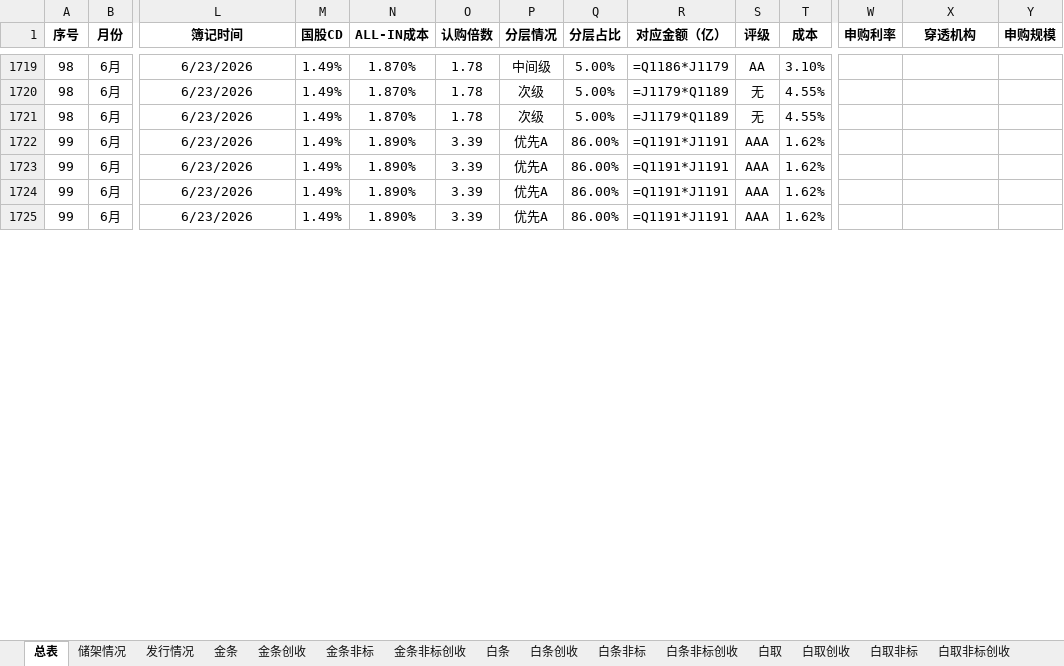
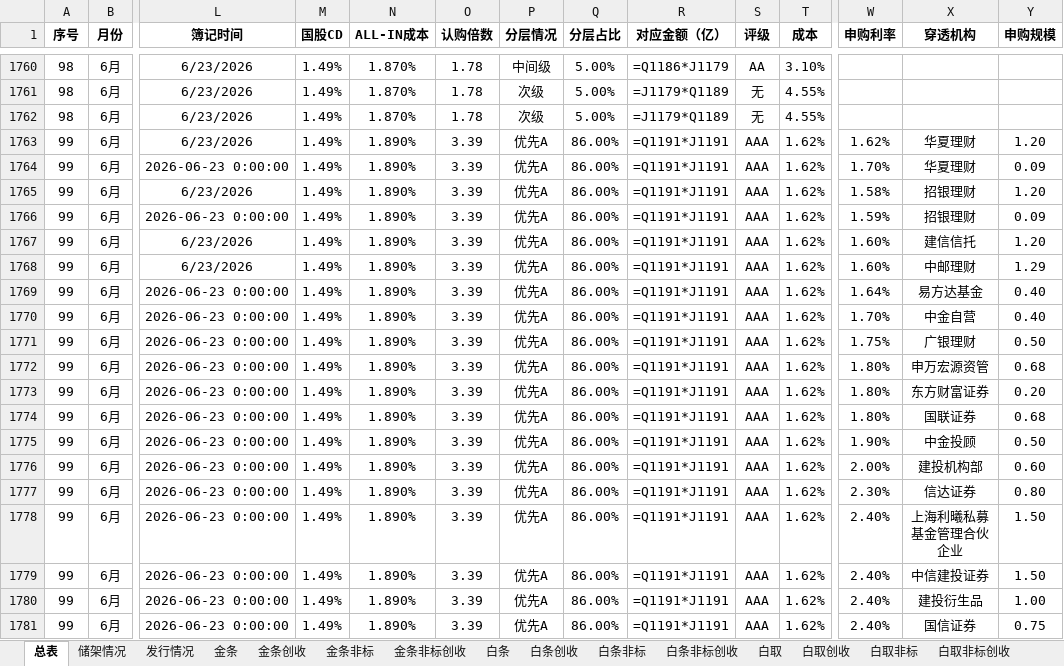
Before and after one commit to codebluce/ABS-Toolbox, an Excel workbook: deliverables/ledger/03_final/2026年ABS发行台账-0706-定稿.xlsx, sheet 总表, drawn as a sheet; only a part is shown, gaps mark what is left out; values as stored, in another font and other column widths than the file's, no borders; formulas without a stored value are shown as written; addresses are those after the commit; rows hold the shown columns only; the diff covers the shown part only; the diff names each change by its address in the sheet, - before the commit and + after, or states it on an @@ line.

```diff
--- a/deliverables/ledger/03_final/2026年ABS发行台账-0706-定稿.xlsx (sheet 总表)
+++ b/deliverables/ledger/03_final/2026年ABS发行台账-0706-定稿.xlsx (sheet 总表)
-W1763 (申购利率): (empty)
+W1763 (申购利率): 1.62%
-X1763 (穿透机构): (empty)
+X1763 (穿透机构): 华夏理财
-Y1763 (申购规模): (empty)
+Y1763 (申购规模): 1.20
+row 1764: 99 | 6月 | 2026-06-23 0:00:00 | 1.49% | 1.890% | 3.39 | 优先A | 86.00% | =Q1191*J1191 | AAA | 1.62% | 1.70% | 华夏理财 | 0.09
-W1765 (申购利率): (empty)
+W1765 (申购利率): 1.58%
-X1765 (穿透机构): (empty)
+X1765 (穿透机构): 招银理财
-Y1765 (申购规模): (empty)
+Y1765 (申购规模): 1.20
+row 1766: 99 | 6月 | 2026-06-23 0:00:00 | 1.49% | 1.890% | 3.39 | 优先A | 86.00% | =Q1191*J1191 | AAA | 1.62% | 1.59% | 招银理财 | 0.09
-W1767:W1768 (申购利率): (empty)
+W1767:W1768 (申购利率): 1.60%
-X1767 (穿透机构): (empty)
+X1767 (穿透机构): 建信信托
-Y1767 (申购规模): (empty)
+Y1767 (申购规模): 1.20
-X1768 (穿透机构): (empty)
+X1768 (穿透机构): 中邮理财
-Y1768 (申购规模): (empty)
+Y1768 (申购规模): 1.29
+row 1769: 99 | 6月 | 2026-06-23 0:00:00 | 1.49% | 1.890% | 3.39 | 优先A | 86.00% | =Q1191*J1191 | AAA | 1.62% | 1.64% | 易方达基金 | 0.40
+row 1770: 99 | 6月 | 2026-06-23 0:00:00 | 1.49% | 1.890% | 3.39 | 优先A | 86.00% | =Q1191*J1191 | AAA | 1.62% | 1.70% | 中金自营 | 0.40
+row 1771: 99 | 6月 | 2026-06-23 0:00:00 | 1.49% | 1.890% | 3.39 | 优先A | 86.00% | =Q1191*J1191 | AAA | 1.62% | 1.75% | 广银理财 | 0.50
+row 1772: 99 | 6月 | 2026-06-23 0:00:00 | 1.49% | 1.890% | 3.39 | 优先A | 86.00% | =Q1191*J1191 | AAA | 1.62% | 1.80% | 申万宏源资管 | 0.68
+row 1773: 99 | 6月 | 2026-06-23 0:00:00 | 1.49% | 1.890% | 3.39 | 优先A | 86.00% | =Q1191*J1191 | AAA | 1.62% | 1.80% | 东方财富证券 | 0.20
+row 1774: 99 | 6月 | 2026-06-23 0:00:00 | 1.49% | 1.890% | 3.39 | 优先A | 86.00% | =Q1191*J1191 | AAA | 1.62% | 1.80% | 国联证券 | 0.68
+row 1775: 99 | 6月 | 2026-06-23 0:00:00 | 1.49% | 1.890% | 3.39 | 优先A | 86.00% | =Q1191*J1191 | AAA | 1.62% | 1.90% | 中金投顾 | 0.50
+row 1776: 99 | 6月 | 2026-06-23 0:00:00 | 1.49% | 1.890% | 3.39 | 优先A | 86.00% | =Q1191*J1191 | AAA | 1.62% | 2.00% | 建投机构部 | 0.60
+row 1777: 99 | 6月 | 2026-06-23 0:00:00 | 1.49% | 1.890% | 3.39 | 优先A | 86.00% | =Q1191*J1191 | AAA | 1.62% | 2.30% | 信达证券 | 0.80
+row 1778: 99 | 6月 | 2026-06-23 0:00:00 | 1.49% | 1.890% | 3.39 | 优先A | 86.00% | =Q1191*J1191 | AAA | 1.62% | 2.40% | 上海利曦私募基金管理合伙企业 | 1.50
+row 1779: 99 | 6月 | 2026-06-23 0:00:00 | 1.49% | 1.890% | 3.39 | 优先A | 86.00% | =Q1191*J1191 | AAA | 1.62% | 2.40% | 中信建投证券 | 1.50
+row 1780: 99 | 6月 | 2026-06-23 0:00:00 | 1.49% | 1.890% | 3.39 | 优先A | 86.00% | =Q1191*J1191 | AAA | 1.62% | 2.40% | 建投衍生品 | 1.00
+row 1781: 99 | 6月 | 2026-06-23 0:00:00 | 1.49% | 1.890% | 3.39 | 优先A | 86.00% | =Q1191*J1191 | AAA | 1.62% | 2.40% | 国信证券 | 0.75
```
Also changed, not shown: 61 added rows and 153 edited cells elsewhere in this sheet, 10 other files.
